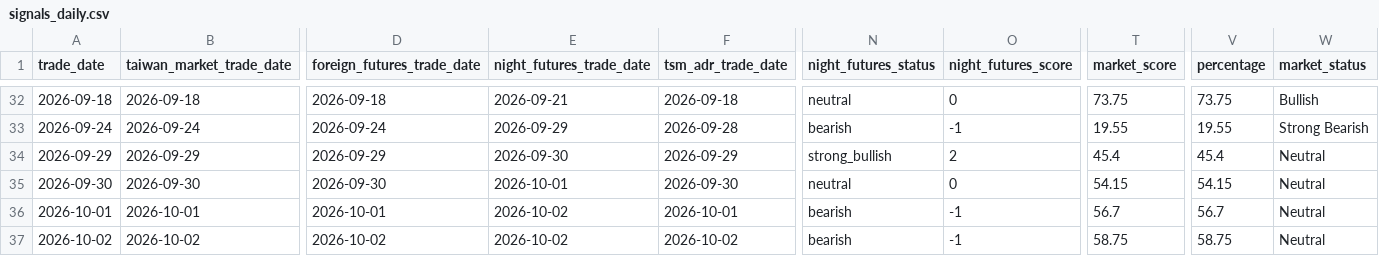
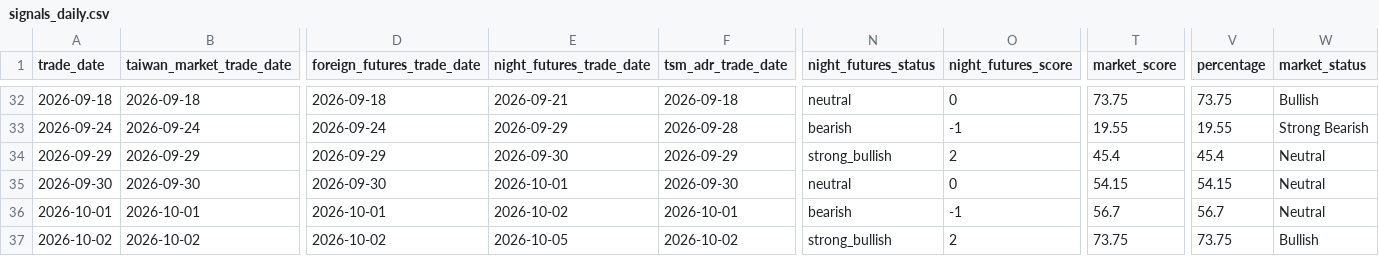
Before and after one commit to Skyripples/taiwan_stock_analysis_platform, a CSV file: data/history/signals_daily.csv, drawn as a sheet; only a part is shown, gaps mark what is left out; the diff names each change by its address in the sheet, - before the commit and + after, or states it on an @@ line.

```diff
--- a/data/history/signals_daily.csv
+++ b/data/history/signals_daily.csv
-E37 (night_futures_trade_date): 2026-10-02
+E37 (night_futures_trade_date): 2026-10-05
-N37 (night_futures_status): bearish
+N37 (night_futures_status): strong_bullish
-O37 (night_futures_score): -1
+O37 (night_futures_score): 2
-T37 (market_score): 58.75
+T37 (market_score): 73.75
-V37 (percentage): 58.75
+V37 (percentage): 73.75
-W37 (market_status): Neutral
+W37 (market_status): Bullish
```
Also changed, not shown: data/history/market_daily.csv, data/history/prediction_history.csv, 36 other files.
